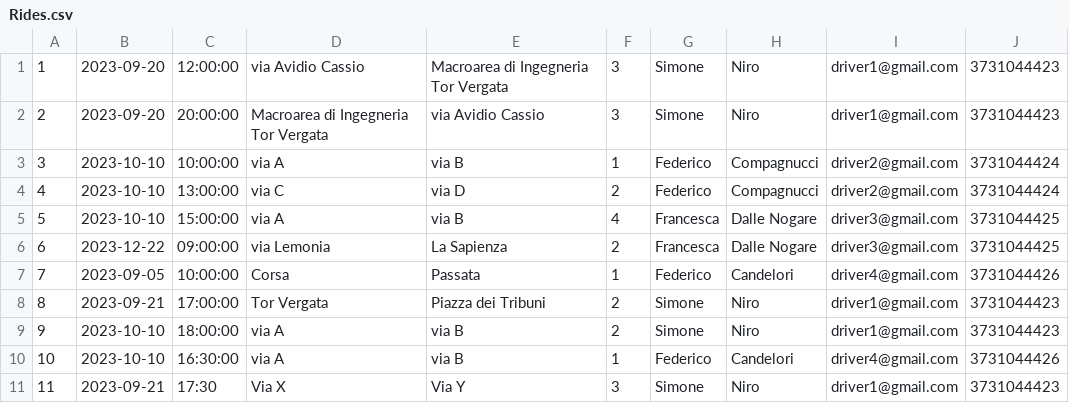
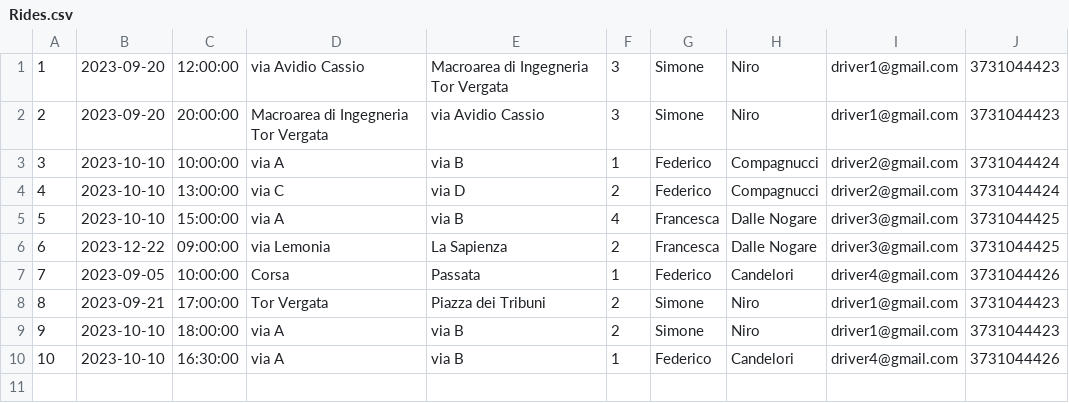
Before and after one commit to simoneniro17/CampusCarpool, a CSV file: src/main/res/Rides.csv, drawn as a sheet; the diff names each change by its address in the sheet, - before the commit and + after, or states it on an @@ line.

```diff
--- a/src/main/res/Rides.csv
+++ b/src/main/res/Rides.csv
-row 11: 11 | 2023-09-21 | 17:30 | Via X | Via Y | 3 | Simone | Niro | driver1@gmail.com | 3731044423
```
Also changed, not shown: 18 other files.
